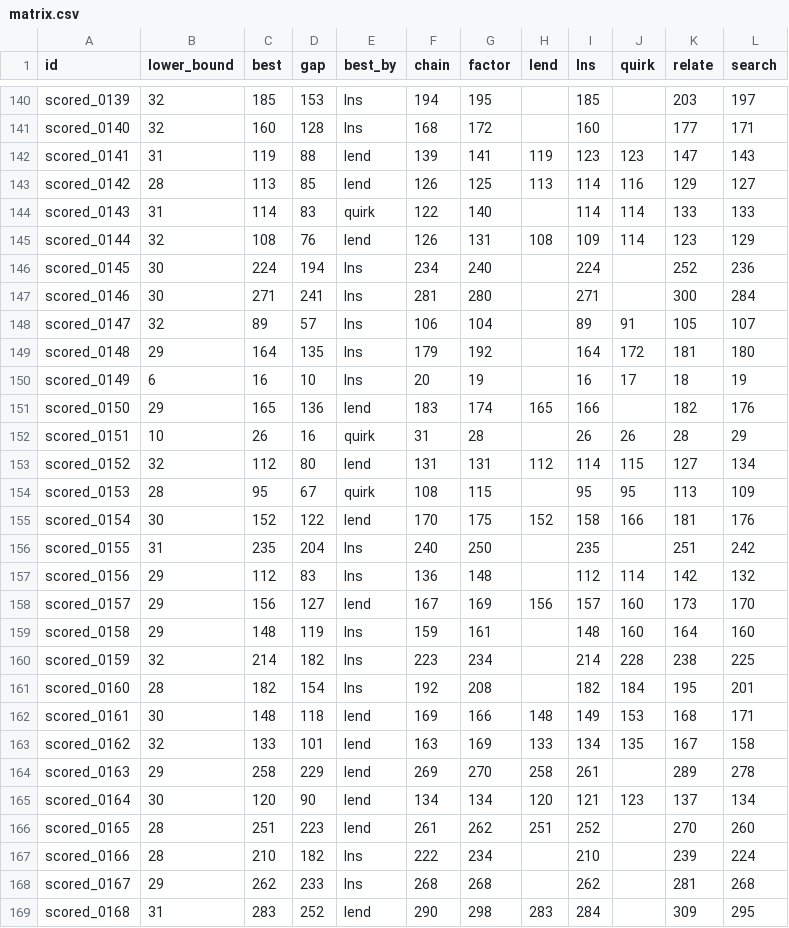
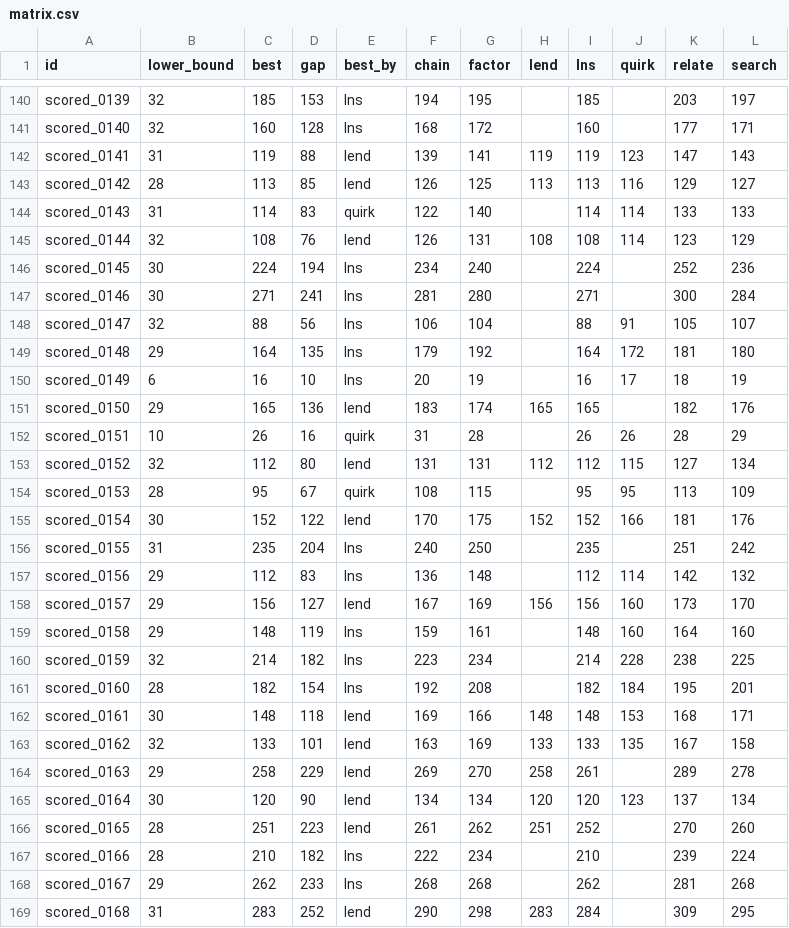
Before and after one commit to Chan-b0b/Santa2026, a CSV file: board/matrix.csv, drawn as a sheet; only a part is shown, gaps mark what is left out; the diff covers the shown part only.

```diff
--- a/board/matrix.csv
+++ b/board/matrix.csv
@@ -141,19 +141,19 @@ scored_0139,32,185,153,lns,194,195,,185,,203,197
 scored_0140,32,160,128,lns,168,172,,160,,177,171
-scored_0141,31,119,88,lend,139,141,119,123,123,147,143
-scored_0142,28,113,85,lend,126,125,113,114,116,129,127
+scored_0141,31,119,88,lend,139,141,119,119,123,147,143
+scored_0142,28,113,85,lend,126,125,113,113,116,129,127
 scored_0143,31,114,83,quirk,122,140,,114,114,133,133
-scored_0144,32,108,76,lend,126,131,108,109,114,123,129
+scored_0144,32,108,76,lend,126,131,108,108,114,123,129
 scored_0145,30,224,194,lns,234,240,,224,,252,236
 scored_0146,30,271,241,lns,281,280,,271,,300,284
-scored_0147,32,89,57,lns,106,104,,89,91,105,107
+scored_0147,32,88,56,lns,106,104,,88,91,105,107
 scored_0148,29,164,135,lns,179,192,,164,172,181,180
 scored_0149,6,16,10,lns,20,19,,16,17,18,19
-scored_0150,29,165,136,lend,183,174,165,166,,182,176
+scored_0150,29,165,136,lend,183,174,165,165,,182,176
 scored_0151,10,26,16,quirk,31,28,,26,26,28,29
-scored_0152,32,112,80,lend,131,131,112,114,115,127,134
+scored_0152,32,112,80,lend,131,131,112,112,115,127,134
 scored_0153,28,95,67,quirk,108,115,,95,95,113,109
-scored_0154,30,152,122,lend,170,175,152,158,166,181,176
+scored_0154,30,152,122,lend,170,175,152,152,166,181,176
 scored_0155,31,235,204,lns,240,250,,235,,251,242
 scored_0156,29,112,83,lns,136,148,,112,114,142,132
-scored_0157,29,156,127,lend,167,169,156,157,160,173,170
+scored_0157,29,156,127,lend,167,169,156,156,160,173,170
 scored_0158,29,148,119,lns,159,161,,148,160,164,160
@@ -161,6 +161,6 @@ scored_0159,32,214,182,lns,223,234,,214,228,238,225
 scored_0160,28,182,154,lns,192,208,,182,184,195,201
-scored_0161,30,148,118,lend,169,166,148,149,153,168,171
-scored_0162,32,133,101,lend,163,169,133,134,135,167,158
+scored_0161,30,148,118,lend,169,166,148,148,153,168,171
+scored_0162,32,133,101,lend,163,169,133,133,135,167,158
 scored_0163,29,258,229,lend,269,270,258,261,,289,278
-scored_0164,30,120,90,lend,134,134,120,121,123,137,134
+scored_0164,30,120,90,lend,134,134,120,120,123,137,134
 scored_0165,28,251,223,lend,261,262,251,252,,270,260
```
Also changed, not shown: 89 edited cells elsewhere in this file, board/approaches.csv, board/history.csv, 2 other files.
